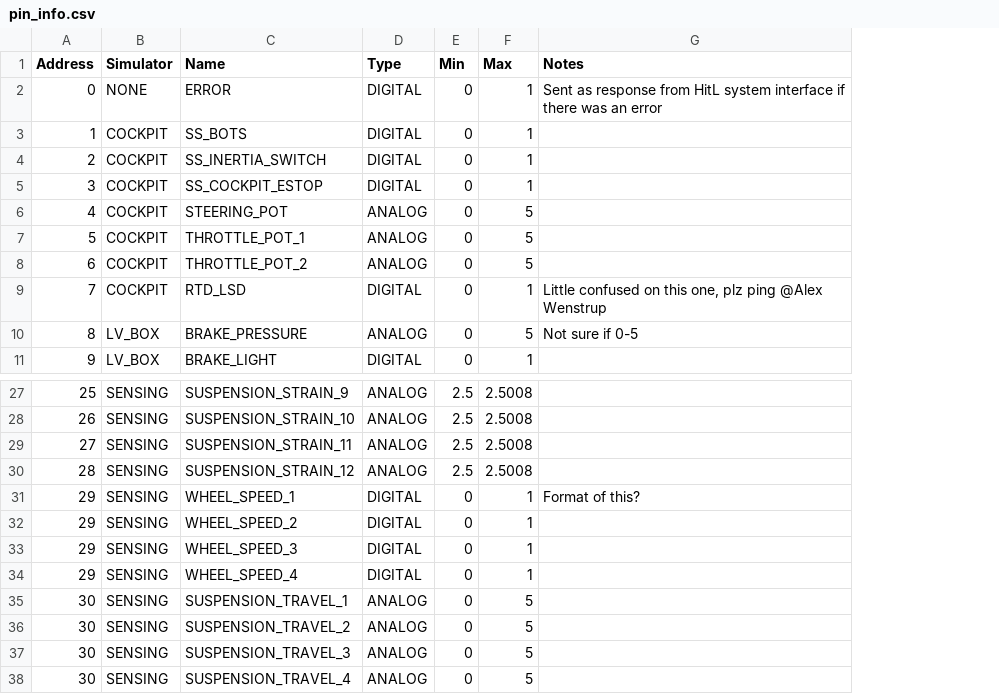
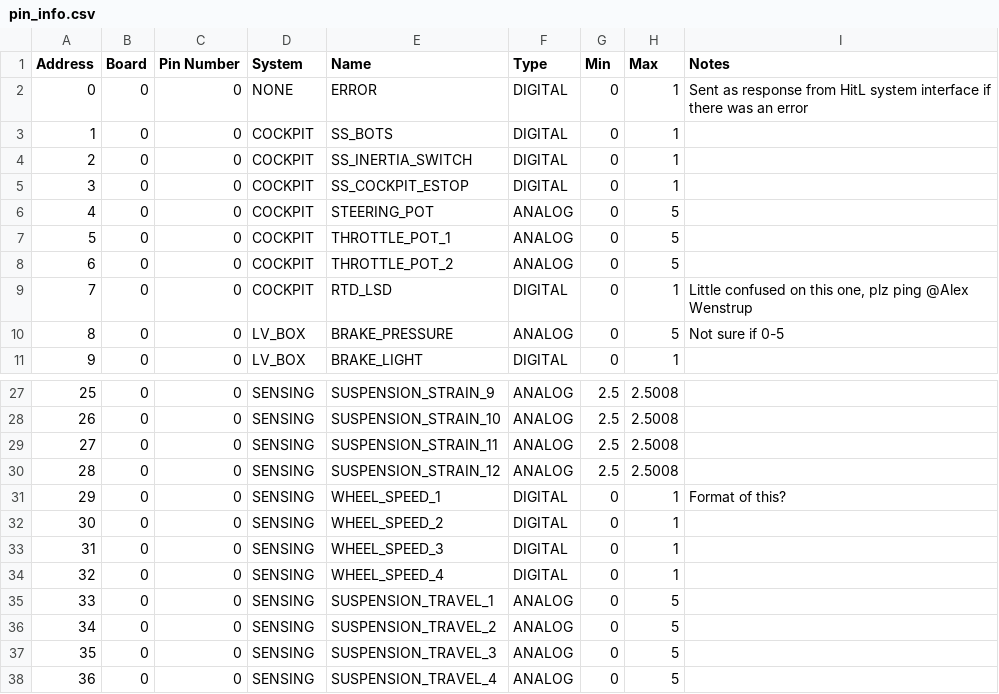
Before and after one commit to olin-electric-motorsports/AdvancedResearch, a CSV file: hardware_in_the_loop/software/artifacts/pin_info.csv, drawn as a sheet; only a part is shown, gaps mark what is left out; addresses are those after the commit; the diff names each change by its address in the sheet, - before the commit and + after, or states it on an @@ line.

Commit message:
Allign pin info

```diff
--- a/hardware_in_the_loop/software/artifacts/pin_info.csv
+++ b/hardware_in_the_loop/software/artifacts/pin_info.csv
+column B (Board), rows 2-11: all 0; rows 27-38: all 0
+column C (Pin Number), rows 2-11: all 0; rows 27-38: all 0
-D1: Simulator
+D1: System
-A32 (Address): 29
+A32 (Address): 30
-A33 (Address): 29
+A33 (Address): 31
-A34 (Address): 29
+A34 (Address): 32
-A35 (Address): 30
+A35 (Address): 33
-A36 (Address): 30
+A36 (Address): 34
-A37 (Address): 30
+A37 (Address): 35
-A38 (Address): 30
+A38 (Address): 36
```
